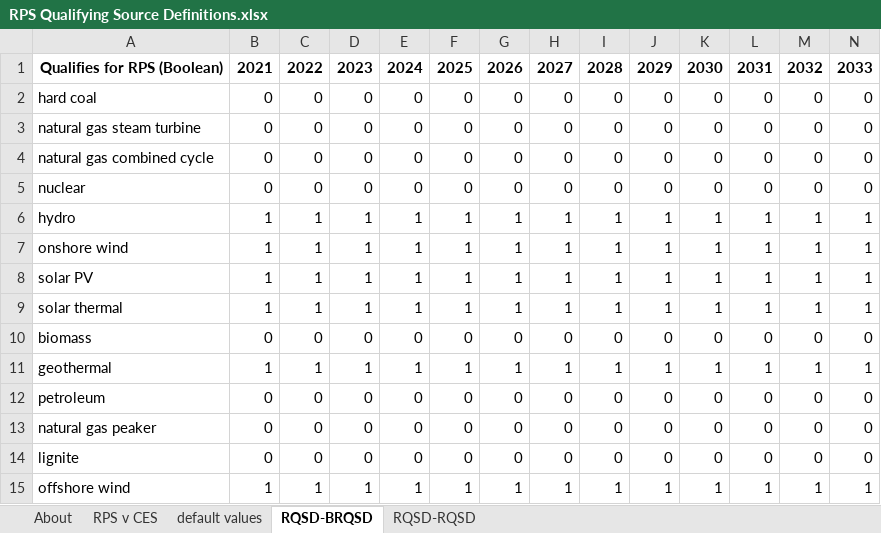
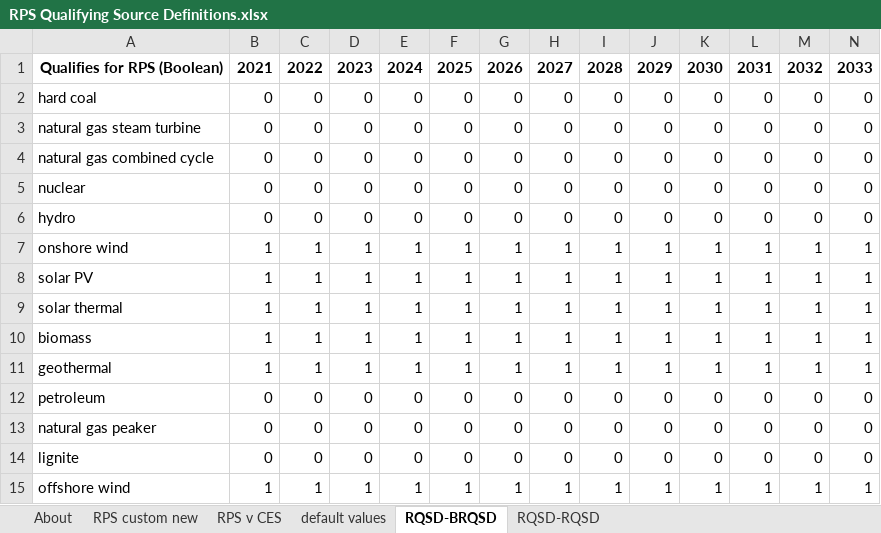
Before and after one commit to EnergyInnovation/eps-nebraska, an Excel workbook: InputData/elec/RQSD/RPS Qualifying Source Definitions.xlsx, sheet RQSD-BRQSD, drawn as a sheet; only a part is shown; values as stored, in another font and other column widths than the file's, no borders; conditional formats not drawn; the diff covers the shown part only; the diff names each change by its address in the sheet, - before the commit and + after, or states it on an @@ line.

```diff
--- a/InputData/elec/RQSD/RPS Qualifying Source Definitions.xlsx (sheet RQSD-BRQSD)
+++ b/InputData/elec/RQSD/RPS Qualifying Source Definitions.xlsx (sheet RQSD-BRQSD)
+sheet tab: RPS custom new
-B6: 1
+B6: 0
-C6: 1
+C6: 0
-D6: 1
+D6: 0
-E6: 1
+E6: 0
-F6: 1
+F6: 0
-G6: 1
+G6: 0
-H6: 1
+H6: 0
-I6: 1
+I6: 0
-J6: 1
+J6: 0
-K6: 1
+K6: 0
-L6: 1
+L6: 0
-M6: 1
+M6: 0
-N6: 1
+N6: 0
-B10: 0
+B10: 1
-C10: 0
+C10: 1
-D10: 0
+D10: 1
-E10: 0
+E10: 1
-F10: 0
+F10: 1
-G10: 0
+G10: 1
-H10: 0
+H10: 1
-I10: 0
+I10: 1
-J10: 0
+J10: 1
-K10: 0
+K10: 1
-L10: 0
+L10: 1
-M10: 0
+M10: 1
-N10: 0
+N10: 1
```
Also changed, not shown: 50 edited cells elsewhere in this sheet, sheet RPS v CES, sheet About, sheet default values, formulas that keep their value, InputData/elec/CSC/Capacity Supply Curve.xlsx, InputData/elec/MPCbS/Max Potential Capacity by Source.xlsx, 36 other files.
